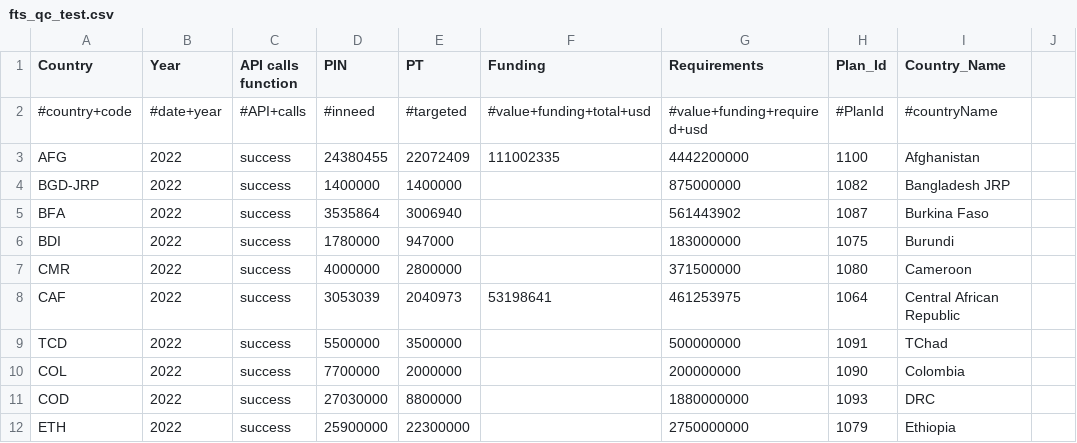
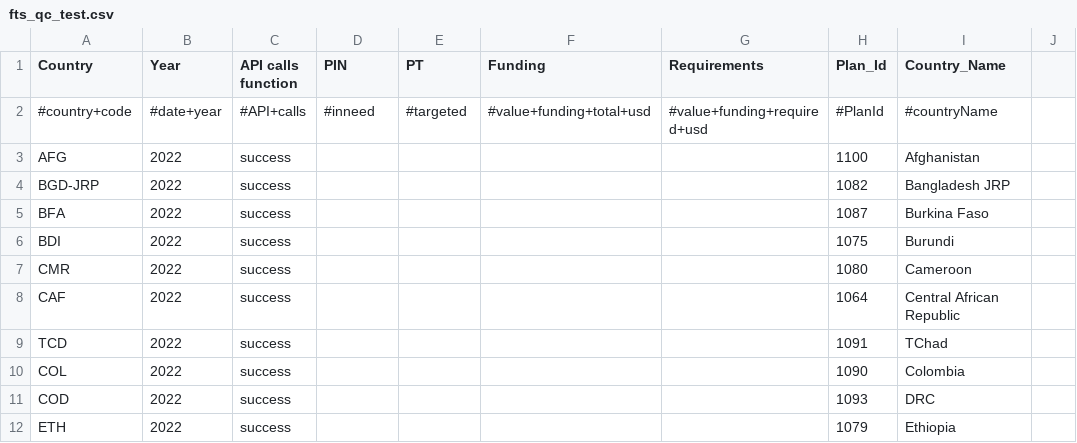
Before and after one commit to alexandru-m-g/csv-cache-helper, a CSV file: data/fts_qc_test.csv, drawn as a sheet; only a part is shown; the diff covers the shown part only.

```diff
--- a/data/fts_qc_test.csv
+++ b/data/fts_qc_test.csv
@@ -2,11 +2,11 @@ Country,Year,API calls function,PIN,PT,Funding,Requirements,Plan_Id,Country_Name
 #country+code,#date+year,#API+calls,#inneed,#targeted,#value+funding+total+usd,#value+funding+required+usd,#PlanId,#countryName,
-AFG,2022,success,24380455,22072409,111002335,4442200000,1100,Afghanistan,
-BGD-JRP,2022,success,1400000,1400000,,875000000,1082,Bangladesh JRP,
-BFA,2022,success,3535864,3006940,,561443902,1087,Burkina Faso,
-BDI,2022,success,1780000,947000,,183000000,1075,Burundi,
-CMR,2022,success,4000000,2800000,,371500000,1080,Cameroon,
-CAF,2022,success,3053039,2040973,53198641,461253975,1064,Central African Republic,
-TCD,2022,success,5500000,3500000,,500000000,1091,TChad,
-COL,2022,success,7700000,2000000,,200000000,1090,Colombia,
-COD,2022,success,27030000,8800000,,1880000000,1093,DRC,
-ETH,2022,success,25900000,22300000,,2750000000,1079,Ethiopia,
+AFG,2022,success,,,,,1100,Afghanistan,
+BGD-JRP,2022,success,,,,,1082,Bangladesh JRP,
+BFA,2022,success,,,,,1087,Burkina Faso,
+BDI,2022,success,,,,,1075,Burundi,
+CMR,2022,success,,,,,1080,Cameroon,
+CAF,2022,success,,,,,1064,Central African Republic,
+TCD,2022,success,,,,,1091,TChad,
+COL,2022,success,,,,,1090,Colombia,
+COD,2022,success,,,,,1093,DRC,
+ETH,2022,success,,,,,1079,Ethiopia,
```
Also changed, not shown: 128 edited cells elsewhere in this file.
